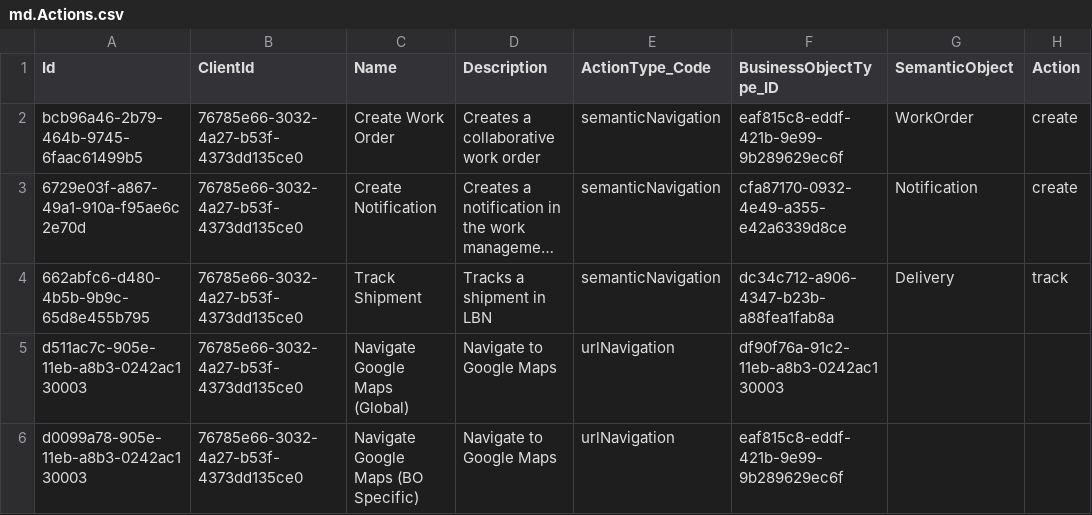
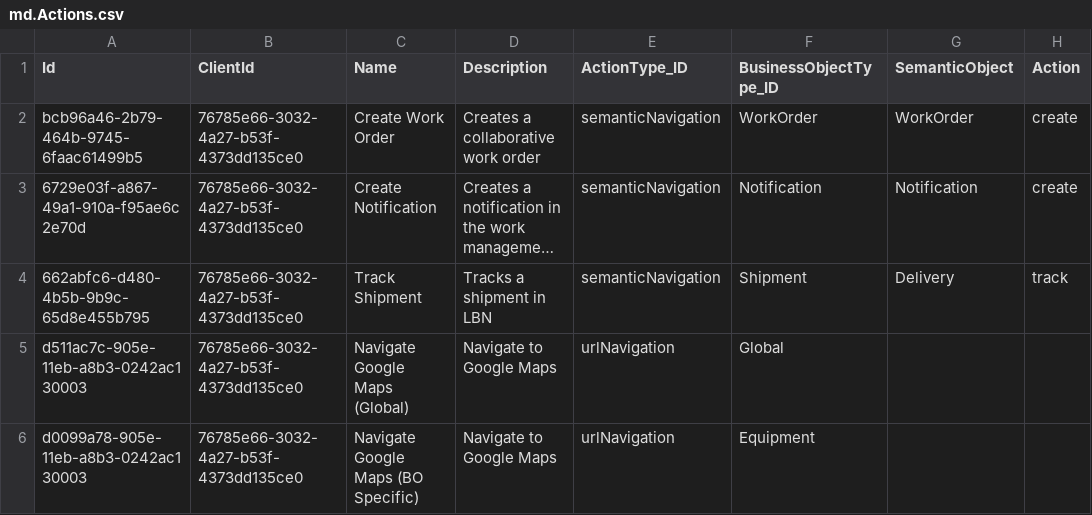
Before and after one commit to yew-cs/sap-config-app, a CSV file: db/data/md.Actions.csv, drawn as a sheet; only a part is shown; long unchanged cells end in …; the diff names each change by its address in the sheet, - before the commit and + after, or states it on an @@ line.

Commit message:
Update actions app records/annotation

```diff
--- a/db/data/md.Actions.csv
+++ b/db/data/md.Actions.csv
-E1: ActionType_Code
+E1: ActionType_ID
-F2 (BusinessObjectType_ID): eaf815c8-eddf-421b-9e99-9b289629ec6f
+F2 (BusinessObjectType_ID): WorkOrder
-F3 (BusinessObjectType_ID): cfa87170-0932-4e49-a355-e42a6339d8ce
+F3 (BusinessObjectType_ID): Notification
-F4 (BusinessObjectType_ID): dc34c712-a906-4347-b23b-a88fea1fab8a
+F4 (BusinessObjectType_ID): Shipment
-F5 (BusinessObjectType_ID): df90f76a-91c2-11eb-a8b3-0242ac130003
+F5 (BusinessObjectType_ID): Global
-F6 (BusinessObjectType_ID): eaf815c8-eddf-421b-9e99-9b289629ec6f
+F6 (BusinessObjectType_ID): Equipment
```
Also changed, not shown: 3 other files.
